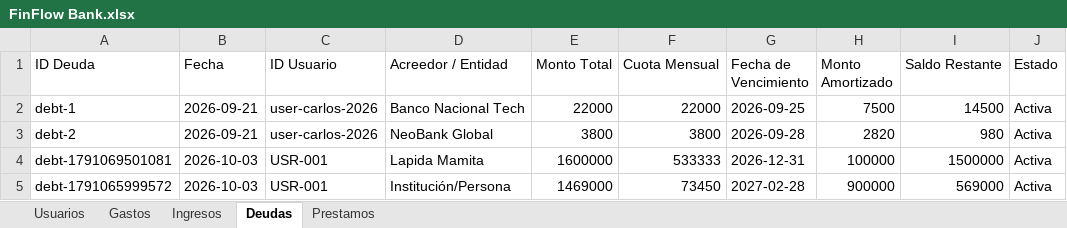
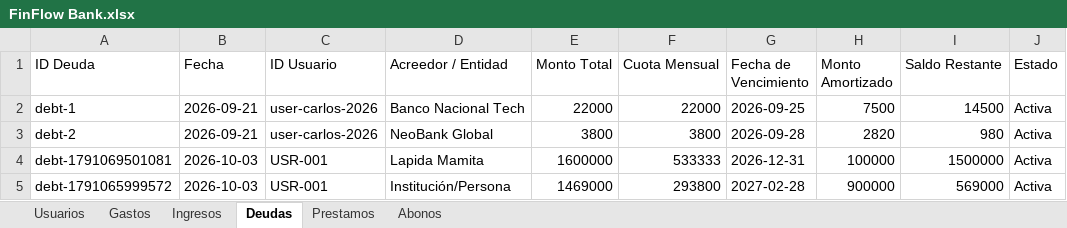
Before and after one commit to laeva265-ui/Cuentas, an Excel workbook: FinFlow Bank.xlsx, sheet Deudas, drawn as a sheet; values as stored, in another font and other column widths than the file's, no borders; the diff names each change by its address in the sheet, - before the commit and + after, or states it on an @@ line.

Commit message:
feat: por pagar sum metric, abonos sheet in excel, and loan history modal

```diff
--- a/FinFlow Bank.xlsx (sheet Deudas)
+++ b/FinFlow Bank.xlsx (sheet Deudas)
+sheet tab: Abonos
-F5 (Cuota Mensual): 73450
+F5 (Cuota Mensual): 293800
```
Also changed, not shown: sheet Prestamos, sheet Gastos, 6 other files.
